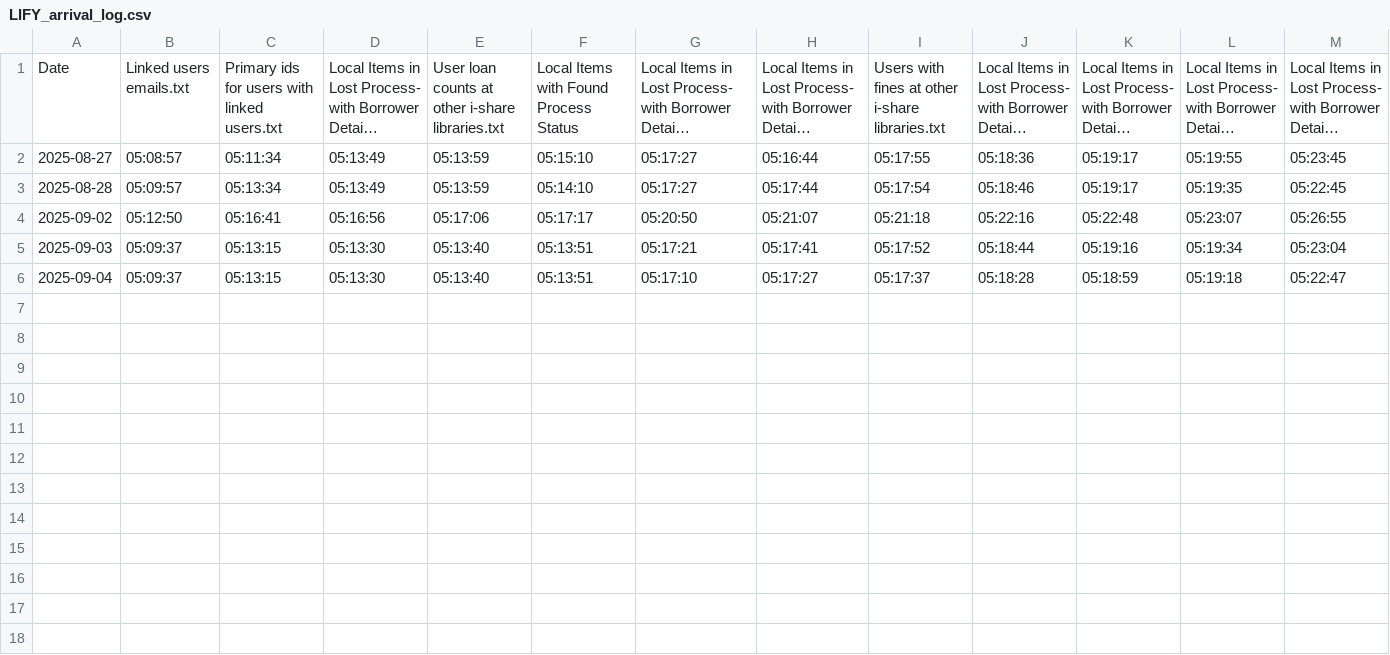
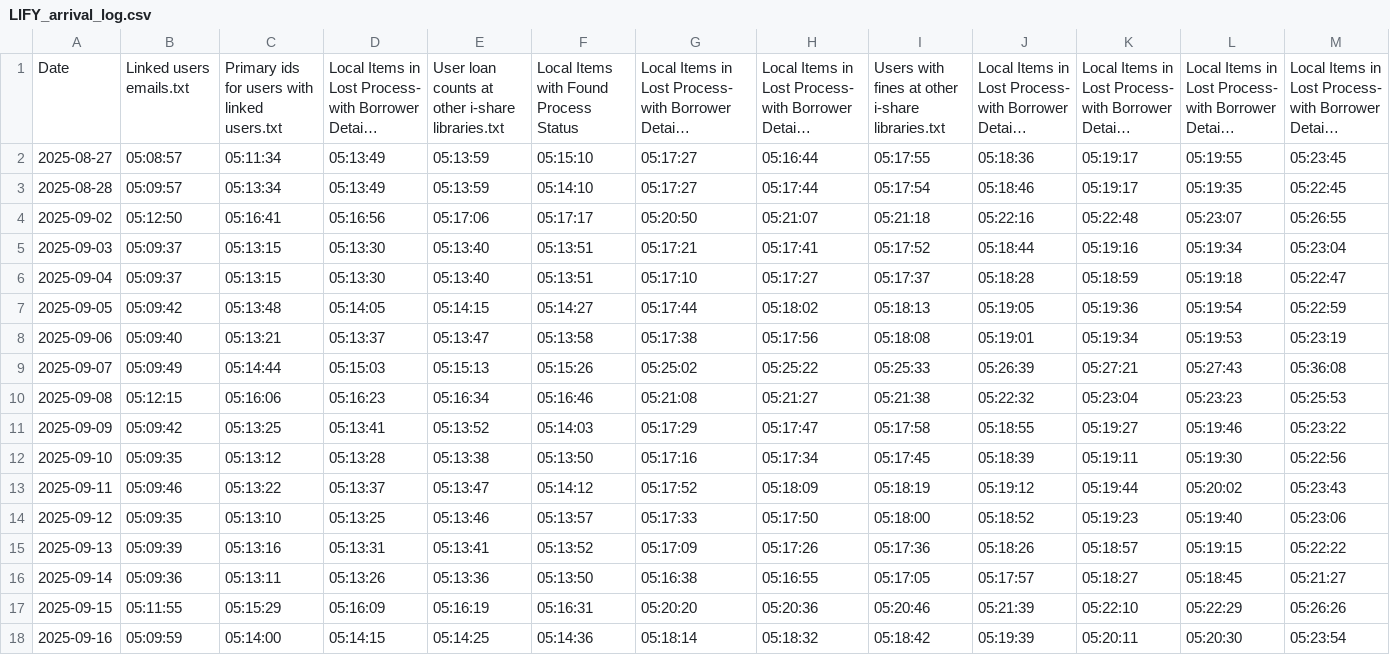
Before and after one commit to mynameisbradley/data-availability-tracking-dashboard, a CSV file: LIFY_arrival_log.csv, drawn as a sheet; only a part is shown; long unchanged cells end in …; rows hold the shown columns only; the diff names each change by its address in the sheet, - before the commit and + after, or states it on an @@ line.

Commit message:
Update LIFY_arrival_log.csv

```diff
--- a/LIFY_arrival_log.csv
+++ b/LIFY_arrival_log.csv
+row 7: 2025-09-05 | 05:09:42 | 05:13:48 | 05:14:05 | 05:14:15 | 05:14:27 | 05:17:44 | 05:18:02 | 05:18:13 | 05:19:05 | 05:19:36 | 05:19:54 | 05:22:59
+row 8: 2025-09-06 | 05:09:40 | 05:13:21 | 05:13:37 | 05:13:47 | 05:13:58 | 05:17:38 | 05:17:56 | 05:18:08 | 05:19:01 | 05:19:34 | 05:19:53 | 05:23:19
+row 9: 2025-09-07 | 05:09:49 | 05:14:44 | 05:15:03 | 05:15:13 | 05:15:26 | 05:25:02 | 05:25:22 | 05:25:33 | 05:26:39 | 05:27:21 | 05:27:43 | 05:36:08
+row 10: 2025-09-08 | 05:12:15 | 05:16:06 | 05:16:23 | 05:16:34 | 05:16:46 | 05:21:08 | 05:21:27 | 05:21:38 | 05:22:32 | 05:23:04 | 05:23:23 | 05:25:53
+row 11: 2025-09-09 | 05:09:42 | 05:13:25 | 05:13:41 | 05:13:52 | 05:14:03 | 05:17:29 | 05:17:47 | 05:17:58 | 05:18:55 | 05:19:27 | 05:19:46 | 05:23:22
+row 12: 2025-09-10 | 05:09:35 | 05:13:12 | 05:13:28 | 05:13:38 | 05:13:50 | 05:17:16 | 05:17:34 | 05:17:45 | 05:18:39 | 05:19:11 | 05:19:30 | 05:22:56
+row 13: 2025-09-11 | 05:09:46 | 05:13:22 | 05:13:37 | 05:13:47 | 05:14:12 | 05:17:52 | 05:18:09 | 05:18:19 | 05:19:12 | 05:19:44 | 05:20:02 | 05:23:43
+row 14: 2025-09-12 | 05:09:35 | 05:13:10 | 05:13:25 | 05:13:46 | 05:13:57 | 05:17:33 | 05:17:50 | 05:18:00 | 05:18:52 | 05:19:23 | 05:19:40 | 05:23:06
+row 15: 2025-09-13 | 05:09:39 | 05:13:16 | 05:13:31 | 05:13:41 | 05:13:52 | 05:17:09 | 05:17:26 | 05:17:36 | 05:18:26 | 05:18:57 | 05:19:15 | 05:22:22
+row 16: 2025-09-14 | 05:09:36 | 05:13:11 | 05:13:26 | 05:13:36 | 05:13:50 | 05:16:38 | 05:16:55 | 05:17:05 | 05:17:57 | 05:18:27 | 05:18:45 | 05:21:27
+row 17: 2025-09-15 | 05:11:55 | 05:15:29 | 05:16:09 | 05:16:19 | 05:16:31 | 05:20:20 | 05:20:36 | 05:20:46 | 05:21:39 | 05:22:10 | 05:22:29 | 05:26:26
+row 18: 2025-09-16 | 05:09:59 | 05:14:00 | 05:14:15 | 05:14:25 | 05:14:36 | 05:18:14 | 05:18:32 | 05:18:42 | 05:19:39 | 05:20:11 | 05:20:30 | 05:23:54
```
